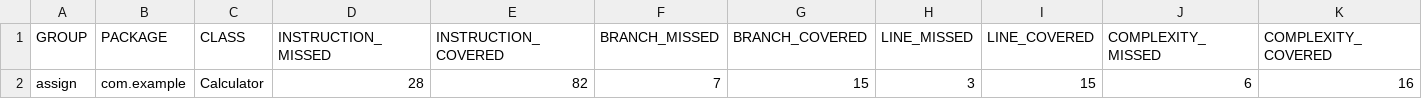
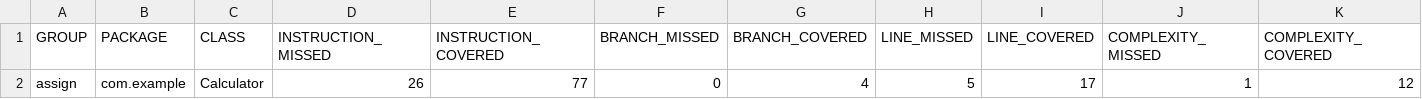
Before and after one commit to sptl01/SE333--Final-Assignment, a CSV file: maven-projects/target/site/jacoco/jacoco.csv, drawn as a sheet; only a part is shown; the diff names each change by its address in the sheet, - before the commit and + after, or states it on an @@ line.

```diff
--- a/maven-projects/target/site/jacoco/jacoco.csv
+++ b/maven-projects/target/site/jacoco/jacoco.csv
-D2 (INSTRUCTION_MISSED): 28
+D2 (INSTRUCTION_MISSED): 26
-E2 (INSTRUCTION_COVERED): 82
+E2 (INSTRUCTION_COVERED): 77
-F2 (BRANCH_MISSED): 7
+F2 (BRANCH_MISSED): 0
-G2 (BRANCH_COVERED): 15
+G2 (BRANCH_COVERED): 4
-H2 (LINE_MISSED): 3
+H2 (LINE_MISSED): 5
-I2 (LINE_COVERED): 15
+I2 (LINE_COVERED): 17
-J2 (COMPLEXITY_MISSED): 6
+J2 (COMPLEXITY_MISSED): 1
-K2 (COMPLEXITY_COVERED): 16
+K2 (COMPLEXITY_COVERED): 12
```
Also changed, not shown: 18 other files.
